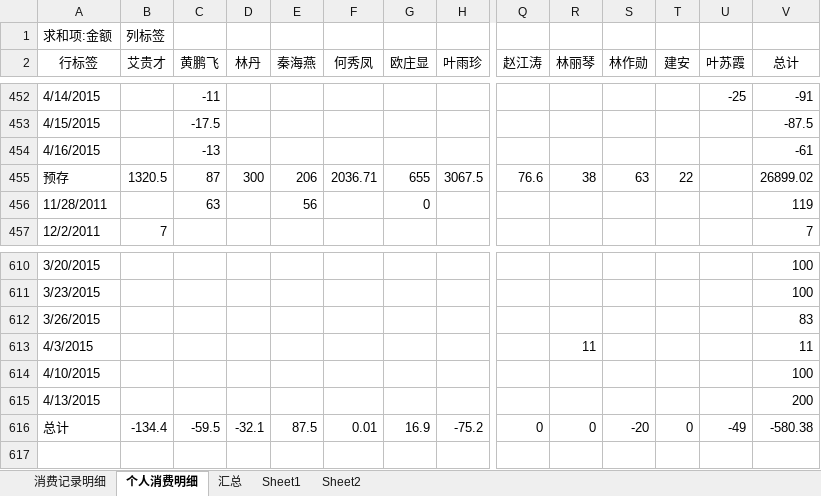
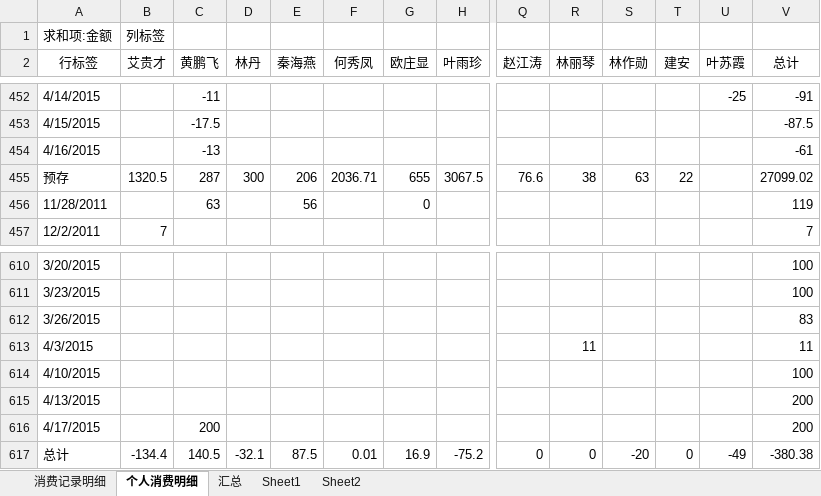
Before and after one commit to junyangren/BillingInfo, an Excel workbook: 充值产品线消费帐单.xlsx, sheet 个人消费明细, drawn as a sheet; only a part is shown, gaps mark what is left out; values as stored, in another font and other column widths than the file's, no borders; addresses are those after the commit; rows hold the shown columns only; the diff names each change by its address in the sheet, - before the commit and + after, or states it on an @@ line.

```diff
--- a/充值产品线消费帐单.xlsx (sheet 个人消费明细)
+++ b/充值产品线消费帐单.xlsx (sheet 个人消费明细)
-C455 (黄鹏飞): 87
+C455 (黄鹏飞): 287
-V455 (总计): 26899.02
+V455 (总计): 27099.02
+row 616: 4/17/2015 |  | 200 |  |  |  |  |  |  |  |  |  |  | 200
-C617 (黄鹏飞): -59.5
+C617 (黄鹏飞): 140.5
-V617 (总计): -580.38
+V617 (总计): -380.38
```
Also changed, not shown: sheet 汇总, sheet 消费记录明细.
